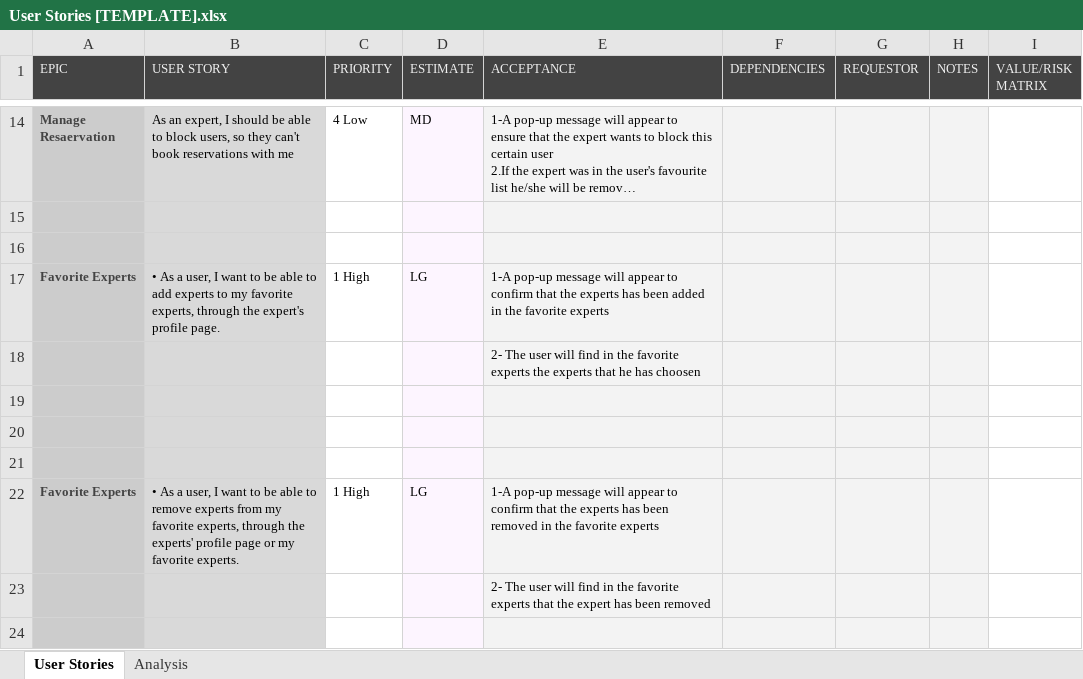
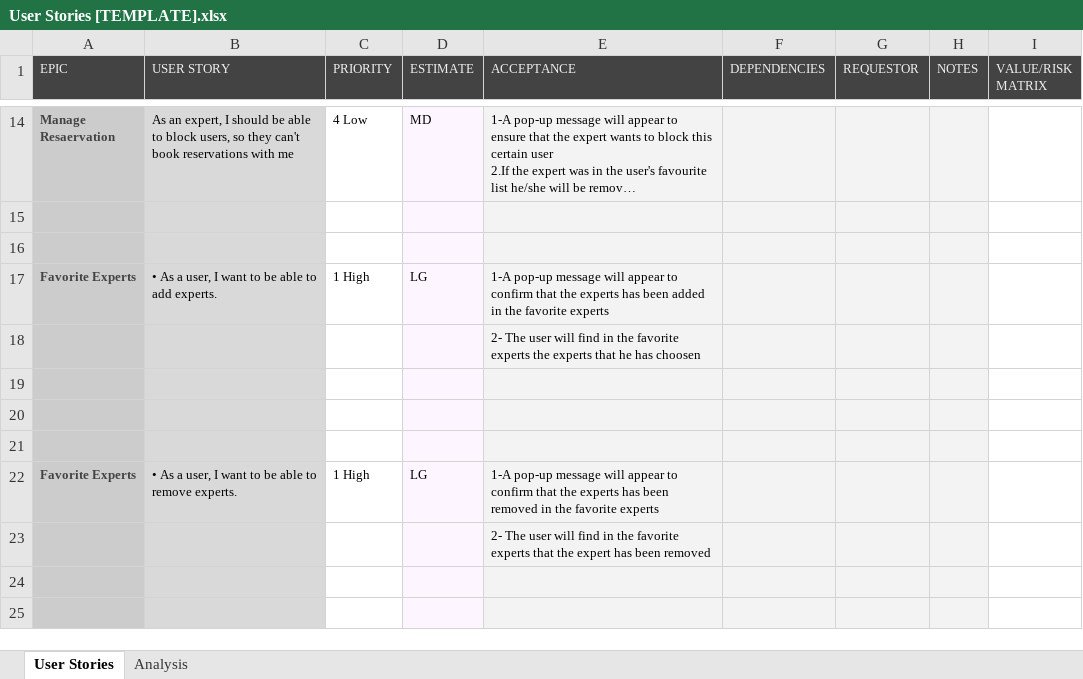
Before and after one commit to Hadeermohamed1012/Sprint2-C3-, an Excel workbook: User Stories [TEMPLATE].xlsx, sheet User Stories, drawn as a sheet; only a part is shown, gaps mark what is left out; the shorter side is filled out with more unchanged rows; long unchanged cells end in …; values as stored, in another font and other column widths than the file's, no borders; conditional formats not drawn; the diff names each change by its address in the sheet, - before the commit and + after, or states it on an @@ line.

Commit message:
Updated

```diff
--- a/User Stories [TEMPLATE].xlsx (sheet User Stories)
+++ b/User Stories [TEMPLATE].xlsx (sheet User Stories)
-B17 (USER STORY): …to add experts to my favorite experts, through the expert's profile page.
+B17 (USER STORY): …to add experts.
-B22 (USER STORY): …to remove experts from my favorite experts, through the experts' profile page or my favorite experts.
+B22 (USER STORY): …to remove experts.
```
